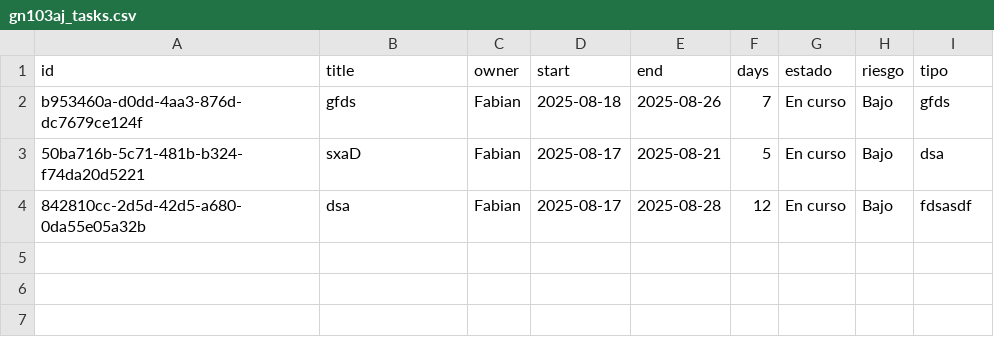
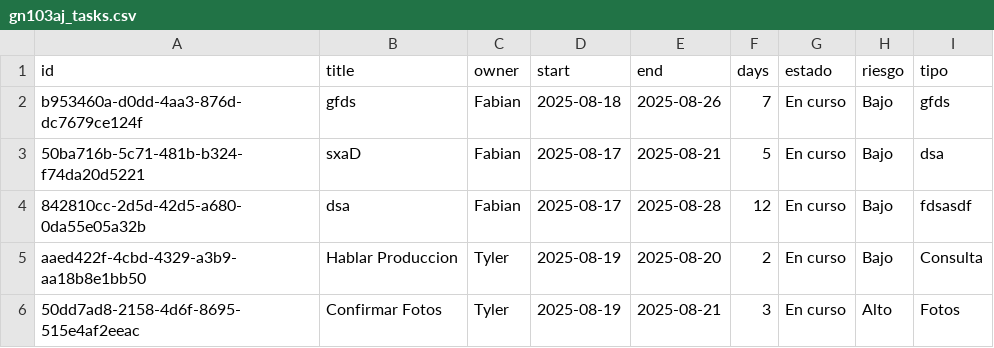
Before and after one commit to lcyta/GanntDepot, a CSV file: data/gn103aj_tasks.csv, drawn as a sheet; the diff names each change by its address in the sheet, - before the commit and + after, or states it on an @@ line.

```diff
--- a/data/gn103aj_tasks.csv
+++ b/data/gn103aj_tasks.csv
+row 5: aaed422f-4cbd-4329-a3b9-aa18b8e1bb50 | Hablar Produccion | Tyler | 2025-08-19 | 2025-08-20 | 2 | En curso | Bajo | Consulta
+row 6: 50dd7ad8-2158-4d6f-8695-515e4af2eeac | Confirmar Fotos | Tyler | 2025-08-19 | 2025-08-21 | 3 | En curso | Alto | Fotos
```
Also changed, not shown: data/gn099oz_tasks.csv, data/gn100oz_tasks.csv, 2 other files.
